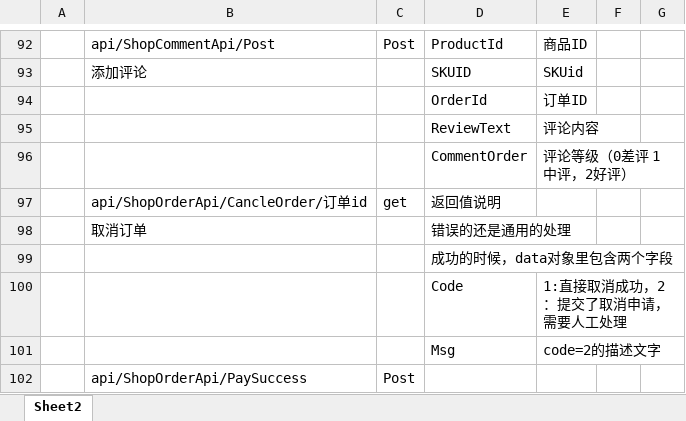
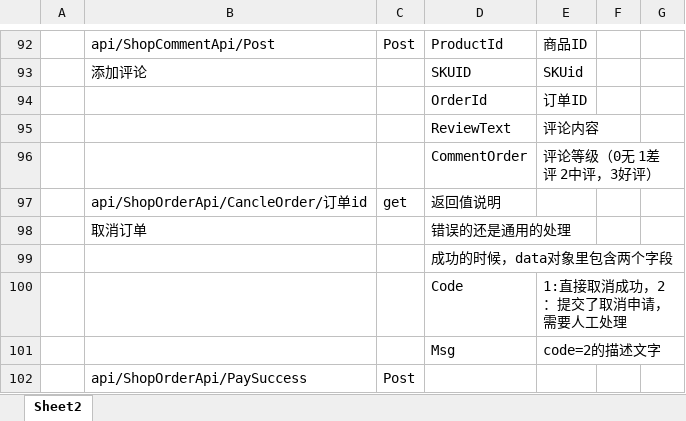
Before and after one commit to personDevelop/wzsd, an Excel workbook: 文档/接口.xlsx, sheet Sheet2, drawn as a sheet; only a part is shown, gaps mark what is left out; values as stored, in another font and other column widths than the file's, no borders; charts and pictures not drawn; the diff names each change by its address in the sheet, - before the commit and + after, or states it on an @@ line.

```diff
--- a/文档/接口.xlsx (sheet Sheet2)
+++ b/文档/接口.xlsx (sheet Sheet2)
-E96: 评论等级（0差评 1中评，2好评）
+E96: 评论等级（0无 1差评 2中评，3好评）
```
Also changed, not shown: 23 other files.
